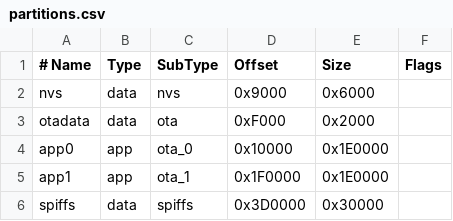
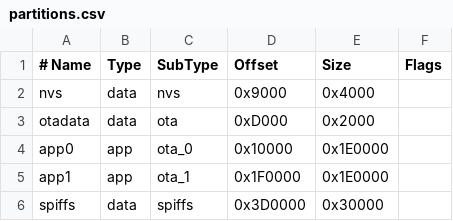
Before and after one commit to syaswanthkumar66-hash/iot_yk, a CSV file: esp32-firmware/partitions.csv, drawn as a sheet.

Commit message:
fix: resolve partition overlap by aligning NVS size and otadata offset to standard 64KB app boundaries

```diff
--- a/esp32-firmware/partitions.csv
+++ b/esp32-firmware/partitions.csv
@@ -1,4 +1,4 @@
 # Name,   Type,    SubType,  Offset,    Size,    Flags
-nvs,       data,    nvs,      0x9000,    0x6000,
-otadata,   data,    ota,      0xF000,    0x2000,
+nvs,       data,    nvs,      0x9000,    0x4000,
+otadata,   data,    ota,      0xD000,    0x2000,
 app0,      app,     ota_0,    0x10000,   0x1E0000,
```
Also changed, not shown: 1 other file.
